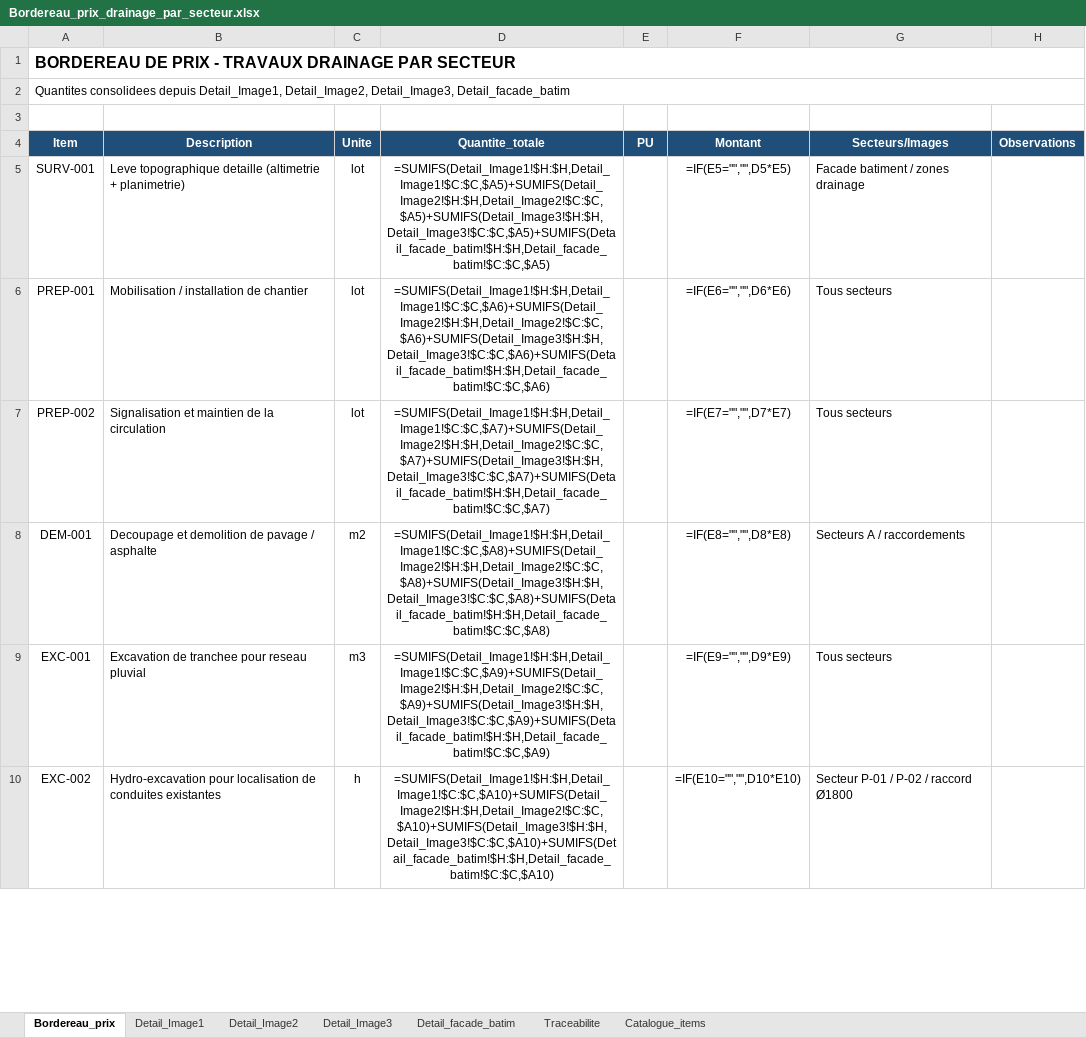
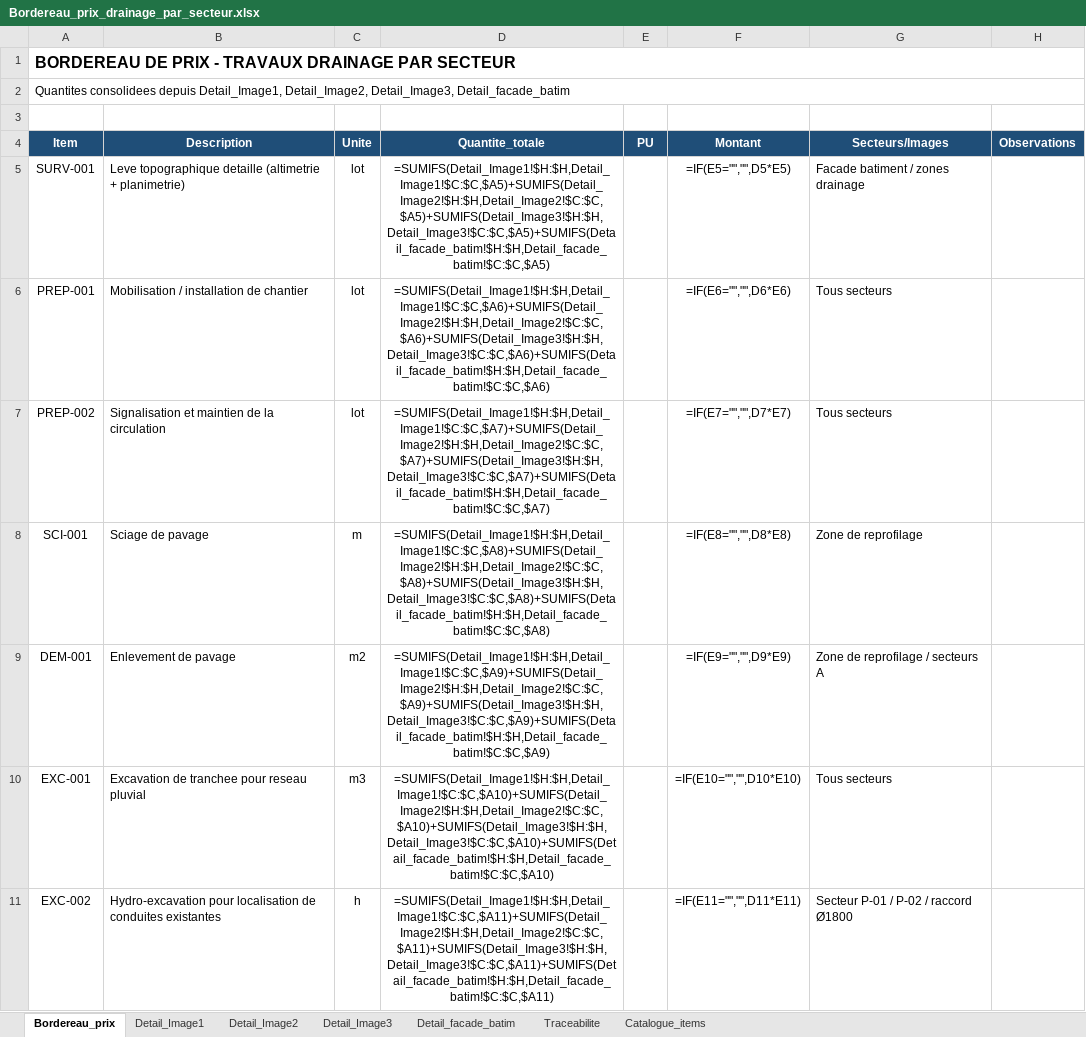
Before and after one commit to acon560-prog/idf-web-app, an Excel workbook: engineering/stormwater-pumping/Bordereau_prix_drainage_par_secteur.xlsx, sheet Bordereau_prix, drawn as a sheet; only a part is shown; values as stored, in another font and other column widths than the file's, no borders; formulas without a stored value are shown as written; addresses are those after the commit; the diff covers the shown part only; the diff names each change by its address in the sheet, - before the commit and + after, or states it on an @@ line.

```diff
--- a/engineering/stormwater-pumping/Bordereau_prix_drainage_par_secteur.xlsx (sheet Bordereau_prix)
+++ b/engineering/stormwater-pumping/Bordereau_prix_drainage_par_secteur.xlsx (sheet Bordereau_prix)
+row 8: SCI-001 | Sciage de pavage | m | =SUMIFS(Detail_Image1!$H:$H,Detail_Image1!$C:$C,$A8)+SUMIFS(Detail_Image2!$H:$H,Detail_Image2!$C:$C,$A8)+SUMIFS(Detail_Image3!$H:$H,Detail_Image3!$C:$C,$A8)+SUMIFS(Detail_facade_batim!$H:$H,Detail_facade_batim!$C:$C,$A8) |  | =IF(E8="","",D8*E8) | Zone de reprofilage
-B9 (Description): Decoupage et demolition de pavage / asphalte
+B9 (Description): Enlevement de pavage
-D9 (Quantite_totale): =SUMIFS(Detail_Image1!$H:$H,Detail_Image1!$C:$C,$A8)+SUMIFS(Detail_Image2!$H:$H,Detail_Image2!$C:$C,$A8)+SUMIFS(Detail_Image3!$H:$H,Detail_Image3!$C:$C,$A8)+SUMIFS(Detail_facade_batim!$H:$H,Detail_facade_batim!$C:$C,$A8)
+D9 (Quantite_totale): =SUMIFS(Detail_Image1!$H:$H,Detail_Image1!$C:$C,$A9)+SUMIFS(Detail_Image2!$H:$H,Detail_Image2!$C:$C,$A9)+SUMIFS(Detail_Image3!$H:$H,Detail_Image3!$C:$C,$A9)+SUMIFS(Detail_facade_batim!$H:$H,Detail_facade_batim!$C:$C,$A9)
-F9 (Montant): =IF(E8="","",D8*E8)
+F9 (Montant): =IF(E9="","",D9*E9)
-G9 (Secteurs/Images): Secteurs A / raccordements
+G9 (Secteurs/Images): Zone de reprofilage / secteurs A
-D10 (Quantite_totale): =SUMIFS(Detail_Image1!$H:$H,Detail_Image1!$C:$C,$A9)+SUMIFS(Detail_Image2!$H:$H,Detail_Image2!$C:$C,$A9)+SUMIFS(Detail_Image3!$H:$H,Detail_Image3!$C:$C,$A9)+SUMIFS(Detail_facade_batim!$H:$H,Detail_facade_batim!$C:$C,$A9)
+D10 (Quantite_totale): =SUMIFS(Detail_Image1!$H:$H,Detail_Image1!$C:$C,$A10)+SUMIFS(Detail_Image2!$H:$H,Detail_Image2!$C:$C,$A10)+SUMIFS(Detail_Image3!$H:$H,Detail_Image3!$C:$C,$A10)+SUMIFS(Detail_facade_batim!$H:$H,Detail_facade_batim!$C:$C,$A10)
-F10 (Montant): =IF(E9="","",D9*E9)
+F10 (Montant): =IF(E10="","",D10*E10)
-D11 (Quantite_totale): =SUMIFS(Detail_Image1!$H:$H,Detail_Image1!$C:$C,$A10)+SUMIFS(Detail_Image2!$H:$H,Detail_Image2!$C:$C,$A10)+SUMIFS(Detail_Image3!$H:$H,Detail_Image3!$C:$C,$A10)+SUMIFS(Detail_facade_batim!$H:$H,Detail_facade_batim!$C:$C,$A10)
+D11 (Quantite_totale): =SUMIFS(Detail_Image1!$H:$H,Detail_Image1!$C:$C,$A11)+SUMIFS(Detail_Image2!$H:$H,Detail_Image2!$C:$C,$A11)+SUMIFS(Detail_Image3!$H:$H,Detail_Image3!$C:$C,$A11)+SUMIFS(Detail_facade_batim!$H:$H,Detail_facade_batim!$C:$C,$A11)
-F11 (Montant): =IF(E10="","",D10*E10)
+F11 (Montant): =IF(E11="","",D11*E11)
```
Also changed, not shown: 3 added rows, 28 edited cells and cell formats elsewhere in this sheet, sheet Detail_Image1, sheet Catalogue_items, sheet Traceabilite.
